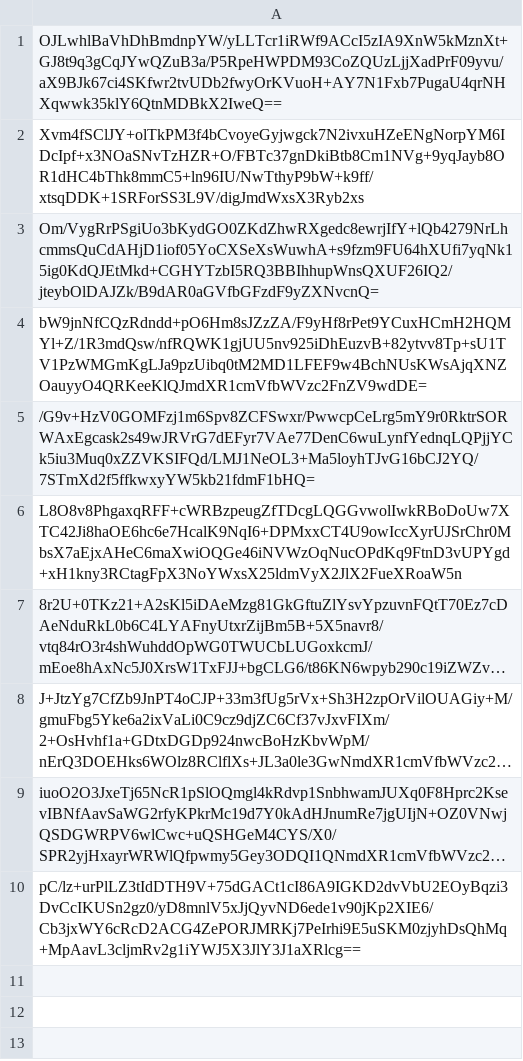
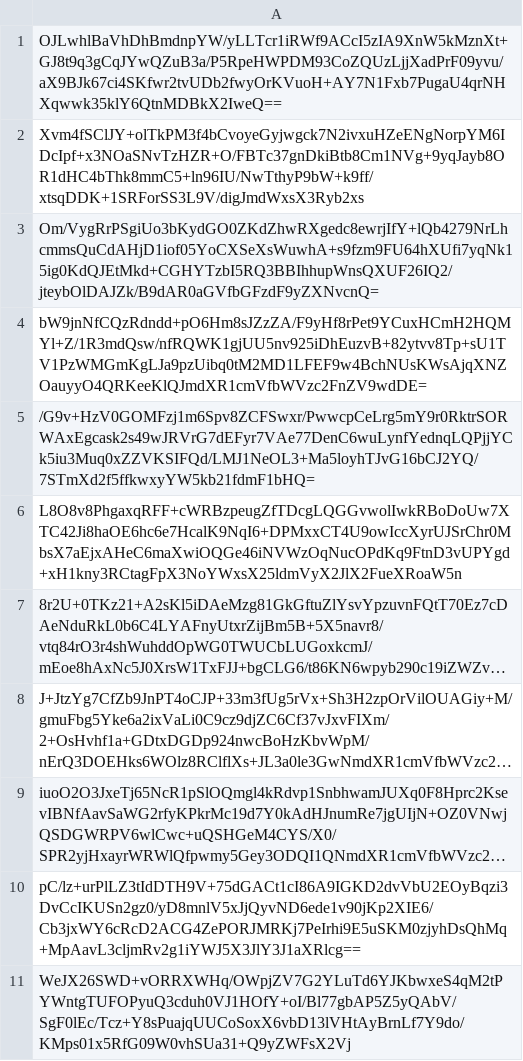
Before and after one commit to pwn2winctf/2019submissions, a CSV file: 1/f41/e321f7343a29ea60a3d36588b1ca5c7c1efde842397622a2af8b4a3cd44c/submissions.csv, drawn as a sheet; long unchanged cells end in …; the diff names each change by its address in the sheet, - before the commit and + after, or states it on an @@ line.

Commit message:
Proof: found flag for real_ec

```diff
--- a/1/f41/e321f7343a29ea60a3d36588b1ca5c7c1efde842397622a2af8b4a3cd44c/submissions.csv
+++ b/1/f41/e321f7343a29ea60a3d36588b1ca5c7c1efde842397622a2af8b4a3cd44c/submissions.csv
+row 11: WeJX26SWD+vORRXWHq/OWpjZV7G2YLuTd6YJKbwxeS4qM2tPYWntgTUFOPyuQ3cduh0VJ1HOfY+oI/Bl77gbAP5Z5yQAbV/SgF0lEc/Tcz+Y8sPuajqUUCoSoxX6vbD13lVHtAyBrnLf7Y9do/KMps01x5RfG09W0vhSUa31+Q9yZWFsX2Vj
```
